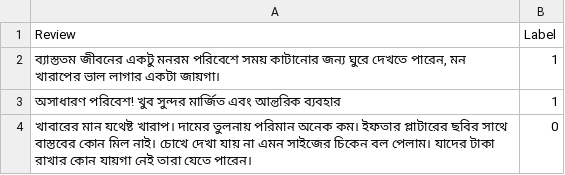
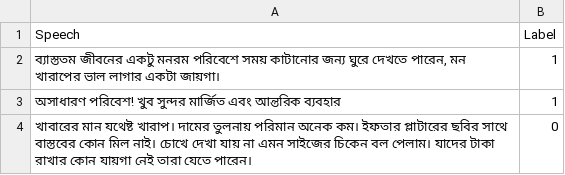
Before and after one commit to Faisal-NSU/cse498, a CSV file: Merged.csv, drawn as a sheet; only a part is shown.

Commit message:
Update Merged.csv

```diff
--- a/Merged.csv
+++ b/Merged.csv
@@ -1,2 +1,2 @@
-Review,Label
+Speech,Label
 "ব্যাস্ততম  জীবনের  একটু মনরম পরিবেশে  সময় কাটানোর জন্য ঘুরে দেখতে পারেন, মন খারাপের  ভাল লাগার একটা জায়গা। ",1
```
